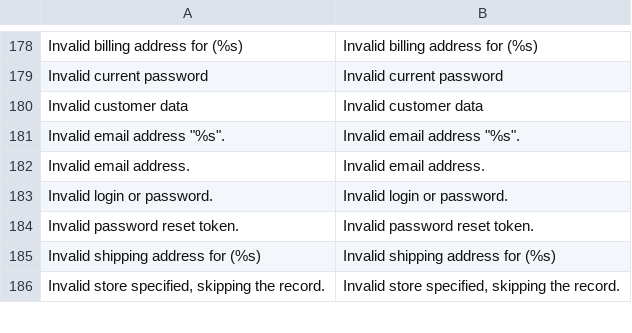
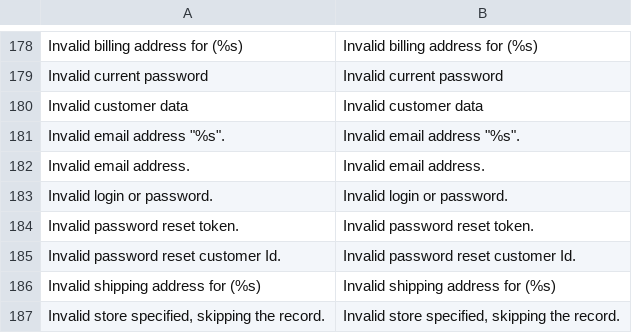
Before and after one commit to shaibon/magento_1.8.1, a CSV file: app/locale/en_US/Mage_Customer.csv, drawn as a sheet; only a part is shown, gaps mark what is left out.

```diff
--- a/app/locale/en_US/Mage_Customer.csv
+++ b/app/locale/en_US/Mage_Customer.csv
@@ -184,2 +184,3 @@
 "Invalid password reset token.","Invalid password reset token."
+"Invalid password reset customer Id.","Invalid password reset customer Id."
 "Invalid shipping address for (%s)","Invalid shipping address for (%s)"
```
Also changed, not shown: app/locale/en_US/Mage_Adminhtml.csv, 54 other files.
